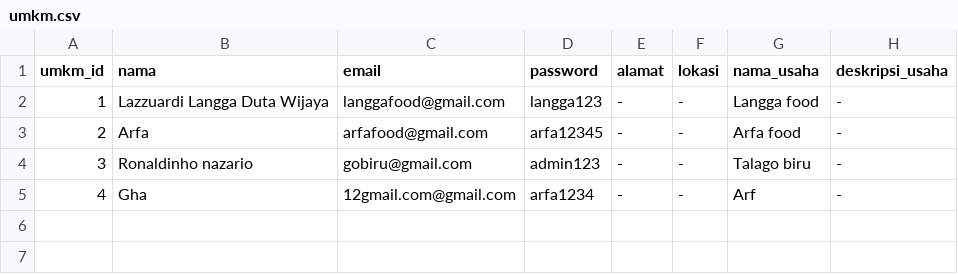
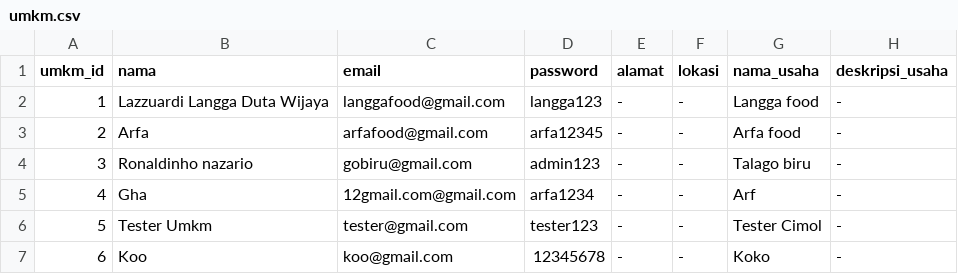
Before and after one commit to Emervi/PromoIn, a CSV file: data/umkm.csv, drawn as a sheet; the diff names each change by its address in the sheet, - before the commit and + after, or states it on an @@ line.

```diff
--- a/data/umkm.csv
+++ b/data/umkm.csv
+row 6: 5 | Tester Umkm | tester@gmail.com | tester123 | - | - | Tester Cimol | -
+row 7: 6 | Koo | koo@gmail.com | 12345678 | - | - | Koko | -
```
Also changed, not shown: data/bukti_promosi.csv, data/lowongan.csv, 4 other files.
